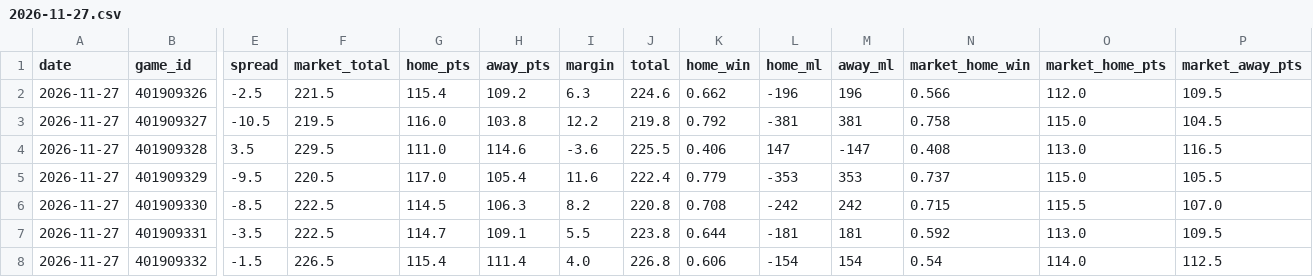
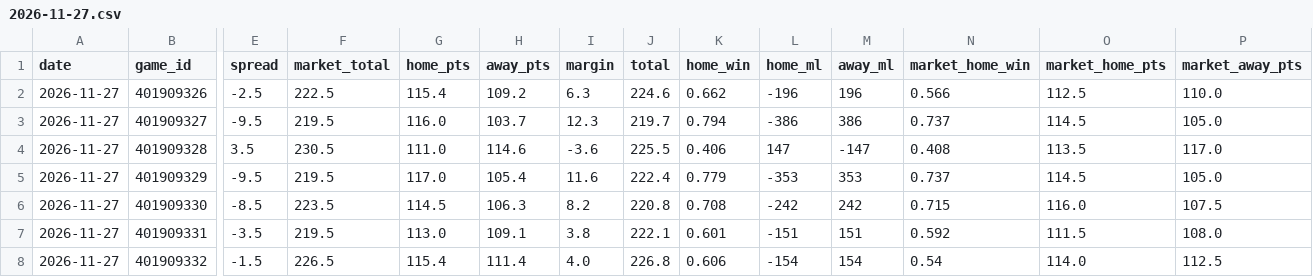
Before and after one commit to mason7park-debug/NBAprojections, a CSV file: data/gamepreds/2026-11-27.csv, drawn as a sheet; only a part is shown, gaps mark what is left out; the diff covers the shown part only; the diff names each change by its address in the sheet, - before the commit and + after, or states it on an @@ line.

```diff
--- a/data/gamepreds/2026-11-27.csv
+++ b/data/gamepreds/2026-11-27.csv
-F2 (market_total): 221.5
+F2 (market_total): 222.5
-O2 (market_home_pts): 112.0
+O2 (market_home_pts): 112.5
-P2 (market_away_pts): 109.5
+P2 (market_away_pts): 110.0
-E3 (spread): -10.5
+E3 (spread): -9.5
-H3 (away_pts): 103.8
+H3 (away_pts): 103.7
-I3 (margin): 12.2
+I3 (margin): 12.3
-J3 (total): 219.8
+J3 (total): 219.7
-K3 (home_win): 0.792
+K3 (home_win): 0.794
-L3 (home_ml): -381
+L3 (home_ml): -386
-M3 (away_ml): 381
+M3 (away_ml): 386
-N3 (market_home_win): 0.758
+N3 (market_home_win): 0.737
-O3 (market_home_pts): 115.0
+O3 (market_home_pts): 114.5
-P3 (market_away_pts): 104.5
+P3 (market_away_pts): 105.0
-F4 (market_total): 229.5
+F4 (market_total): 230.5
-O4 (market_home_pts): 113.0
+O4 (market_home_pts): 113.5
-P4 (market_away_pts): 116.5
+P4 (market_away_pts): 117.0
-F5 (market_total): 220.5
+F5 (market_total): 219.5
-O5 (market_home_pts): 115.0
+O5 (market_home_pts): 114.5
-P5 (market_away_pts): 105.5
+P5 (market_away_pts): 105.0
-F6 (market_total): 222.5
+F6 (market_total): 223.5
-O6 (market_home_pts): 115.5
+O6 (market_home_pts): 116.0
-P6 (market_away_pts): 107.0
+P6 (market_away_pts): 107.5
-F7 (market_total): 222.5
+F7 (market_total): 219.5
-G7 (home_pts): 114.7
+G7 (home_pts): 113.0
-I7 (margin): 5.5
+I7 (margin): 3.8
-J7 (total): 223.8
+J7 (total): 222.1
-K7 (home_win): 0.644
+K7 (home_win): 0.601
-L7 (home_ml): -181
+L7 (home_ml): -151
-M7 (away_ml): 181
+M7 (away_ml): 151
-O7 (market_home_pts): 113.0
+O7 (market_home_pts): 111.5
-P7 (market_away_pts): 109.5
+P7 (market_away_pts): 108.0
```
Also changed, not shown: 19 edited cells elsewhere in this file, data/injuries/2026-11-27.csv, data/leans/2026-11-27.csv, 6 other files.
